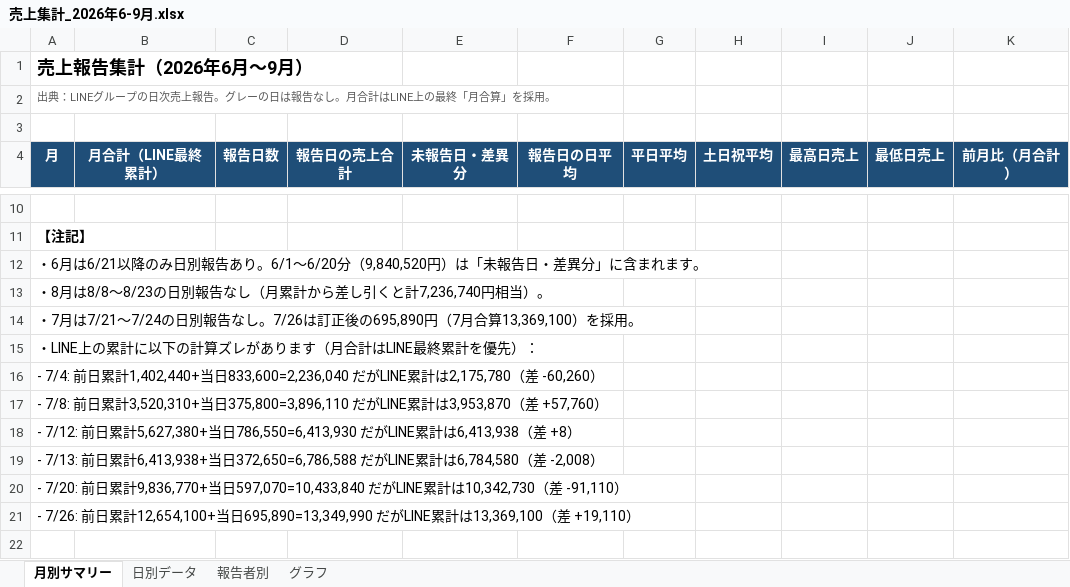
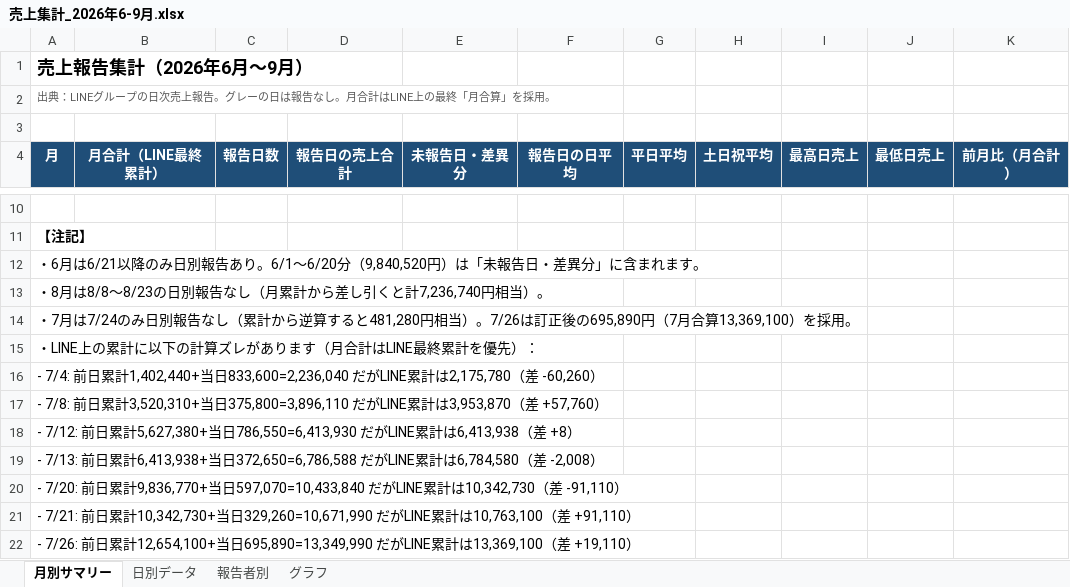
Before and after one commit to m08046430330-hub/-, an Excel workbook: 売上レポート/売上集計_2026年6-9月.xlsx, sheet 月別サマリー, drawn as a sheet; only a part is shown, gaps mark what is left out; values as stored, in another font and other column widths than the file's, no borders; charts and pictures not drawn; the diff names each change by its address in the sheet, - before the commit and + after, or states it on an @@ line.

```diff
--- a/売上レポート/売上集計_2026年6-9月.xlsx (sheet 月別サマリー)
+++ b/売上レポート/売上集計_2026年6-9月.xlsx (sheet 月別サマリー)
-A14 (月): ・7月は7/21〜7/24の日別報告なし。7/26は訂…
+A14 (月): ・7月は7/24のみ日別報告なし（累計から逆算すると481,280円相当）。7/26は訂…
+row 21: - 7/21: 前日累計10,342,730+当日329,260=10,671,990 だがLINE累計は10,763,100（差 +91,110）
```
Also changed, not shown: sheet 日別データ, sheet グラフ, 2 other files.
